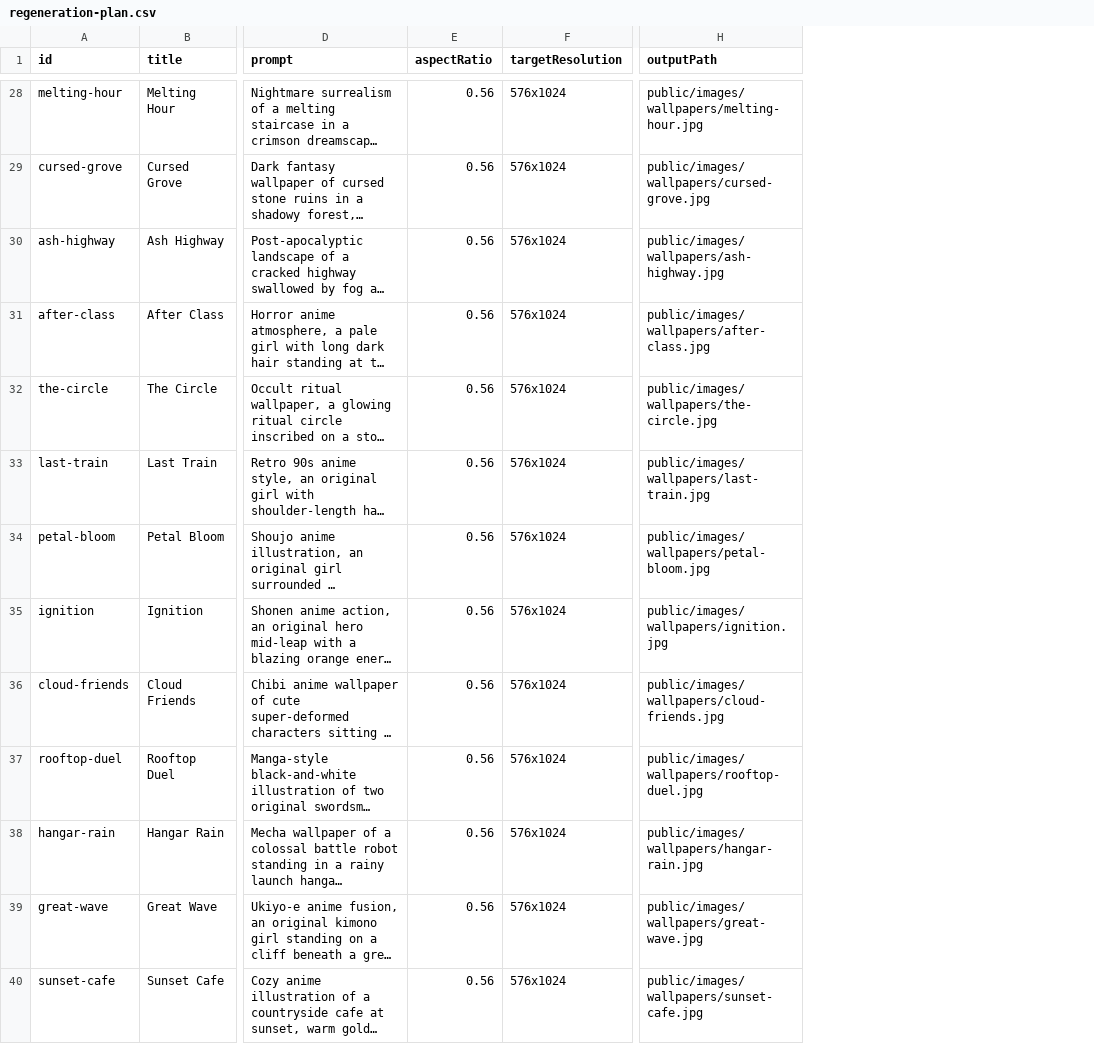
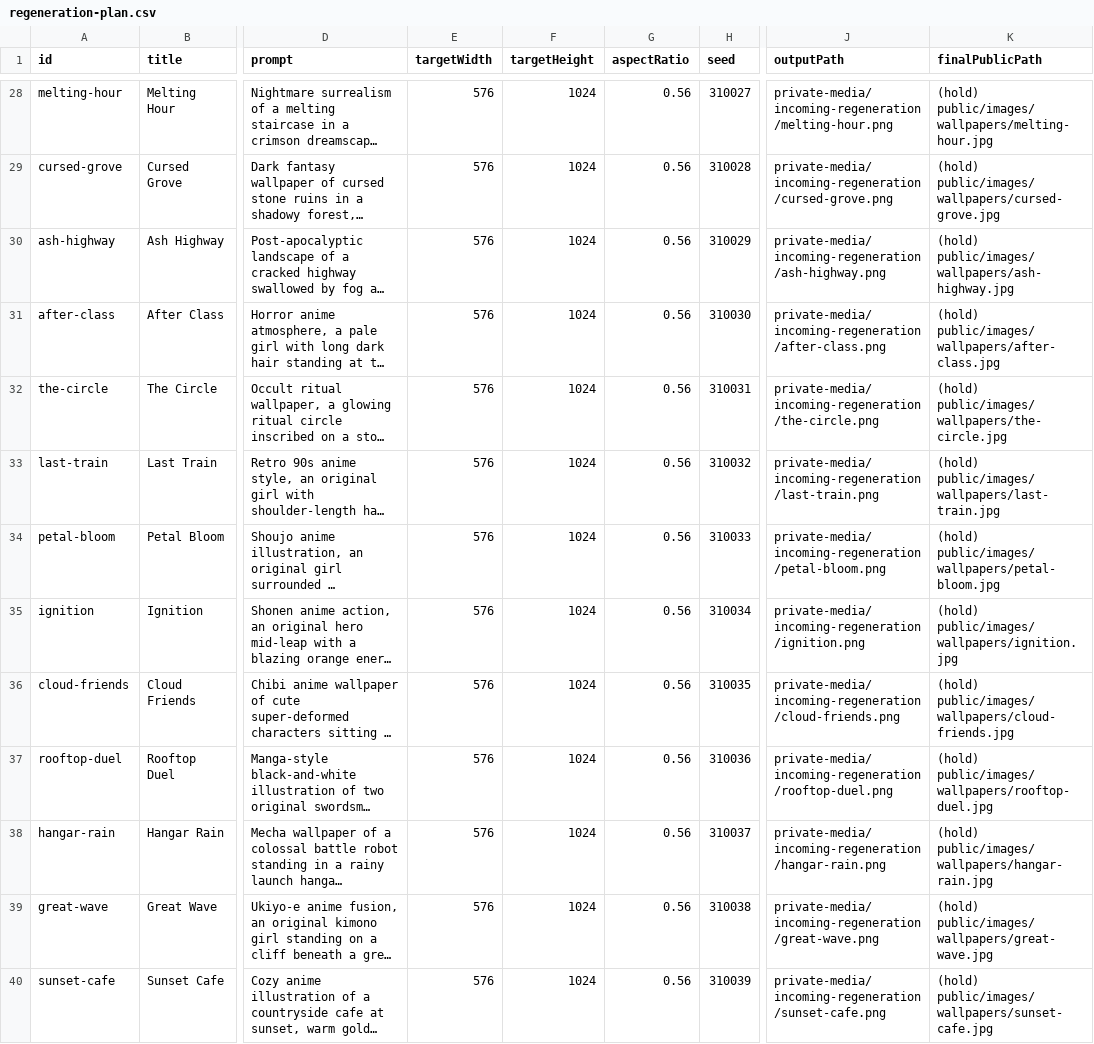
Before and after one commit to xiongfh2008/wallhaze, a CSV file: docs/media-review/regeneration-plan.csv, drawn as a sheet; only a part is shown, gaps mark what is left out; long unchanged cells end in …; removed rows and columns are numbered as before the commit, all else as after; the diff covers the shown part only; the diff names each change by its address in the sheet, - before the commit and + after, or states it on an @@ line.

Commit message:
docs(media): regeneration readiness report + corrected plan
- outputPath changed from public/ to private-media/incoming-regeneration/
- targetWidth/targetHeight distinguished from sharp-measured actuals
- seed range 310001-310039 assigned (no conflict with batches 1-2)
- tape-07 prompt corrected to include both 'no text' and 'no watermark'
- cost recalculated: 39 x /usr/bin/bash.03 = .17 first round, max .07 with 30 retries
- rights single-source-of-truth check: 59/66 verified seeds match registry;
  7 known gaps documented (style-preview reuse, pre-existing)
- readiness report: docs/media-review/regeneration-readiness.md

No AI calls, no deployment, no git push.

```diff
--- a/docs/media-review/regeneration-plan.csv
+++ b/docs/media-review/regeneration-plan.csv
+column E (targetWidth), rows 28-40: all 576
+column F (targetHeight), rows 28-40: all 1024
-column F (targetResolution), rows 28-40: all 576x1024
+column H (seed), rows 28-40: 310027 | 310028 | 310029 | 310030 | 310031 | 310032 | 310033 | 310034 | 310035 | 310036 | 310037 | 310038 | 310039
+column K (finalPublicPath), rows 28-40: (hold) public/images/wallpapers/melting-hour.jpg | (hold) public/images/wallpapers/cursed-grove.jpg | (hold) public/images/wallpapers/ash-highway.jpg | (hold) public/images/wallpapers/after-class.jpg | (hold) public/images/wallpapers/the-circle.jpg | (hold) public/images/wallpapers/last-train.jpg | (hold) public/images/wallpapers/petal-bloom.jpg | (hold) public/images/wallpapers/ignition.jpg | (hold) public/images/wallpapers/cloud-friends.jpg | (hold) public/images/wallpapers/rooftop-duel.jpg | (hold) public/images/wallpapers/hangar-rain.jpg | (hold) public/images/wallpapers/great-wave.jpg | (hold) public/images/wallpapers/sunset-cafe.jpg
-J28 (outputPath): public/images/wallpapers/melting-hour.jpg
+J28 (outputPath): private-media/incoming-regeneration/melting-hour.png
-J29 (outputPath): public/images/wallpapers/cursed-grove.jpg
+J29 (outputPath): private-media/incoming-regeneration/cursed-grove.png
-J30 (outputPath): public/images/wallpapers/ash-highway.jpg
+J30 (outputPath): private-media/incoming-regeneration/ash-highway.png
-J31 (outputPath): public/images/wallpapers/after-class.jpg
+J31 (outputPath): private-media/incoming-regeneration/after-class.png
-J32 (outputPath): public/images/wallpapers/the-circle.jpg
+J32 (outputPath): private-media/incoming-regeneration/the-circle.png
-J33 (outputPath): public/images/wallpapers/last-train.jpg
+J33 (outputPath): private-media/incoming-regeneration/last-train.png
-J34 (outputPath): public/images/wallpapers/petal-bloom.jpg
+J34 (outputPath): private-media/incoming-regeneration/petal-bloom.png
-J35 (outputPath): public/images/wallpapers/ignition.jpg
+J35 (outputPath): private-media/incoming-regeneration/ignition.png
-J36 (outputPath): public/images/wallpapers/cloud-friends.jpg
+J36 (outputPath): private-media/incoming-regeneration/cloud-friends.png
-J37 (outputPath): public/images/wallpapers/rooftop-duel.jpg
+J37 (outputPath): private-media/incoming-regeneration/rooftop-duel.png
-J38 (outputPath): public/images/wallpapers/hangar-rain.jpg
+J38 (outputPath): private-media/incoming-regeneration/hangar-rain.png
-J39 (outputPath): public/images/wallpapers/great-wave.jpg
+J39 (outputPath): private-media/incoming-regeneration/great-wave.png
-J40 (outputPath): public/images/wallpapers/sunset-cafe.jpg
+J40 (outputPath): private-media/incoming-regeneration/sunset-cafe.png
```
Also changed, not shown: 27 edited cells elsewhere in this file, 3 other files.
